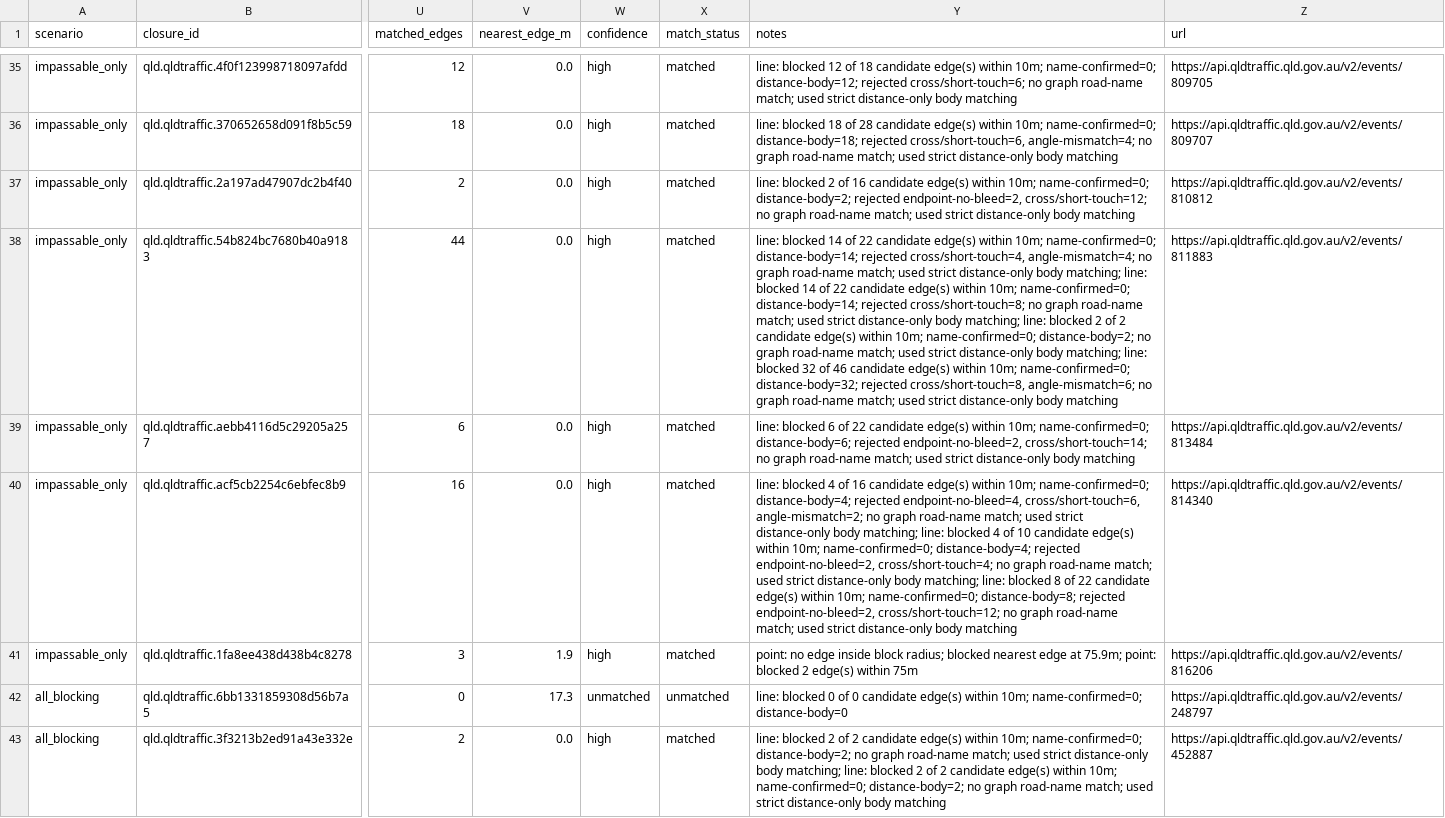
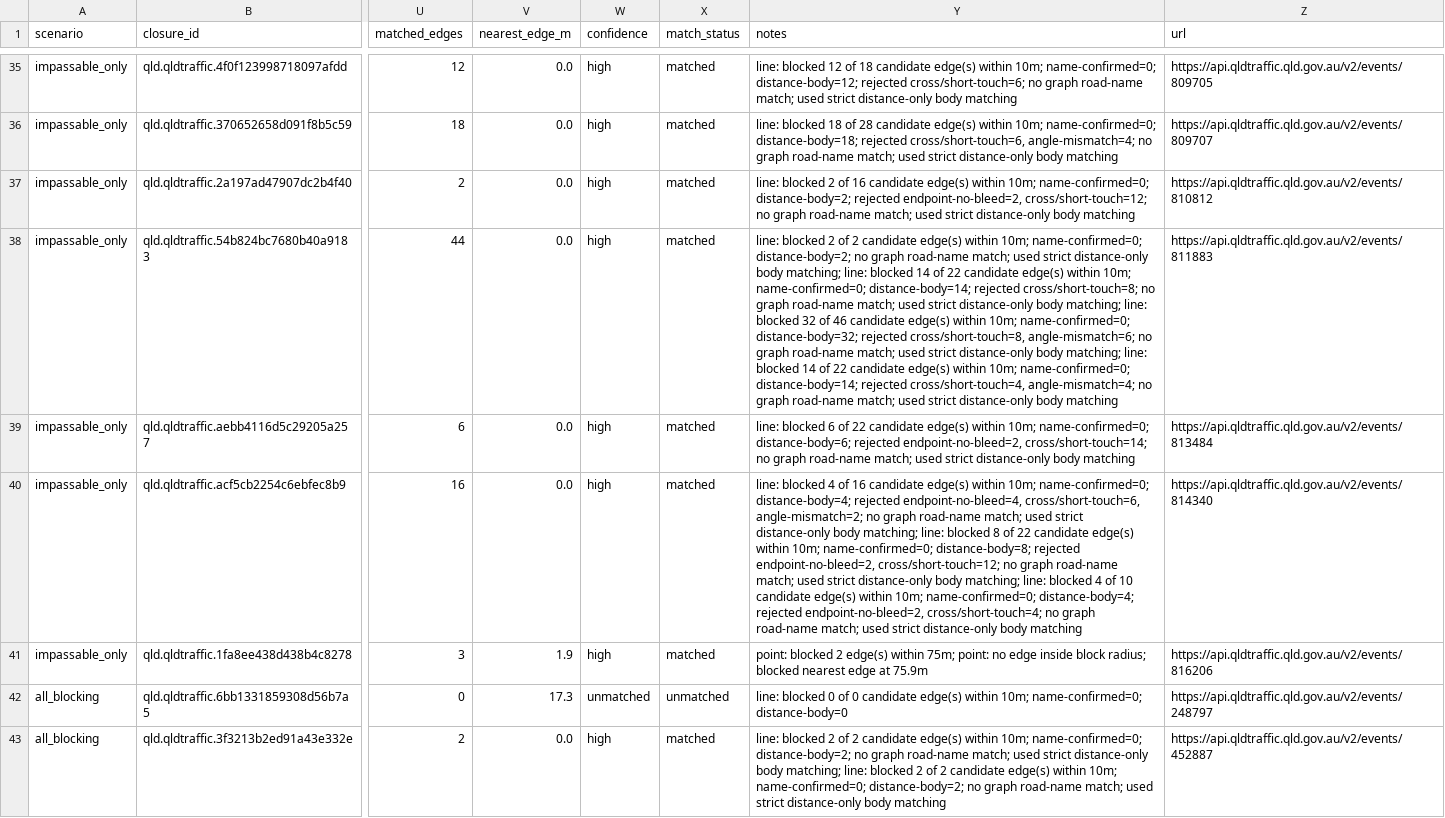
Before and after one commit to junker1895/qld_only_isolation, a CSV file: out_isolation_current/closure_match_report_qld.csv, drawn as a sheet; only a part is shown, gaps mark what is left out; the diff covers the shown part only; the diff names each change by its address in the sheet, - before the commit and + after, or states it on an @@ line.

```diff
--- a/out_isolation_current/closure_match_report_qld.csv
+++ b/out_isolation_current/closure_match_report_qld.csv
-Y38 (notes): line: blocked 14 of 22 candidate edge(s) within 10m; name-confirmed=0; distance-body=14; rejected cross/short-touch=4, angle-mismatch=4; no graph road-name match; used strict distance-only body matching; line: blocked 14 of 22 candidate edge(s) within 10m; name-confirmed=0; distance-body=14; rejected cross/short-touch=8; no graph road-name match; used strict distance-only body matching; line: blocked 2 of 2 candidate edge(s) within 10m; name-confirmed=0; distance-body=2; no graph road-name match; used strict distance-only body matching; line: blocked 32 of 46 candidate edge(s) within 10m; name-confirmed=0; distance-body=32; rejected cross/short-touch=8, angle-mismatch=6; no graph…
+Y38 (notes): line: blocked 2 of 2 candidate edge(s) within 10m; name-confirmed=0; distance-body=2; no graph road-name match; used strict distance-only body matching; line: blocked 14 of 22 candidate edge(s) within 10m; name-confirmed=0; distance-body=14; rejected cross/short-touch=8; no graph road-name match; used strict distance-only body matching; line: blocked 32 of 46 candidate edge(s) within 10m; name-confirmed=0; distance-body=32; rejected cross/short-touch=8, angle-mismatch=6; no graph road-name match; used strict distance-only body matching; line: blocked 14 of 22 candidate edge(s) within 10m; name-confirmed=0; distance-body=14; rejected cross/short-touch=4, angle-mismatch=4; no graph…
-Y40 (notes): …line: blocked 4 of 10 candidate edge(s) within 10m; name-confirmed=0; distance-body=4; rejected endpoint-no-bleed=2, cross/short-touch=4; no graph road-name match; used strict distance-only body matching; line: blocked 8 of 22 candidate edge(s) within 10m; name-confirmed=0; distance-body=8; rejected endpoint-no-bleed=2, cross/short-touch=12; no graph…
+Y40 (notes): …line: blocked 8 of 22 candidate edge(s) within 10m; name-confirmed=0; distance-body=8; rejected endpoint-no-bleed=2, cross/short-touch=12; no graph road-name match; used strict distance-only body matching; line: blocked 4 of 10 candidate edge(s) within 10m; name-confirmed=0; distance-body=4; rejected endpoint-no-bleed=2, cross/short-touch=4; no graph…
-Y41 (notes): point: no edge inside block radius; blocked nearest edge at 75.9m; point: blocked 2 edge(s) within 75m
+Y41 (notes): point: blocked 2 edge(s) within 75m; point: no edge inside block radius; blocked nearest edge at 75.9m
```
Also changed, not shown: 16 edited cells elsewhere in this file, 4 other files.
